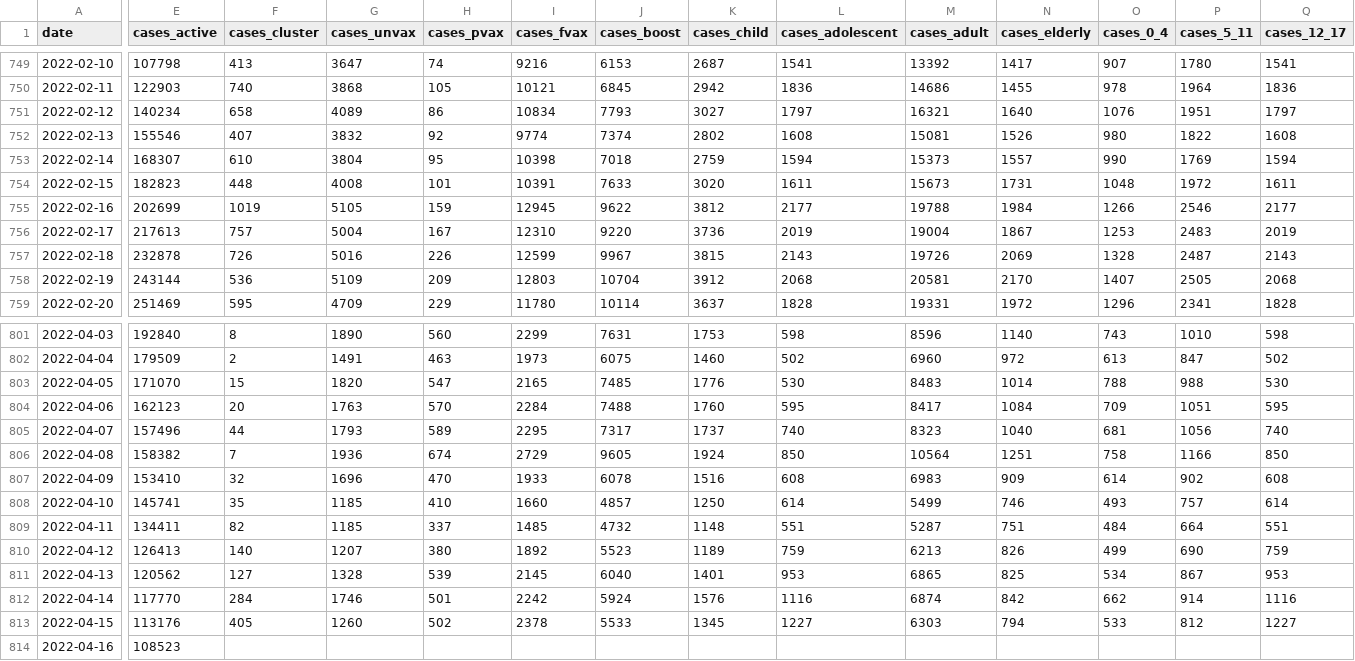
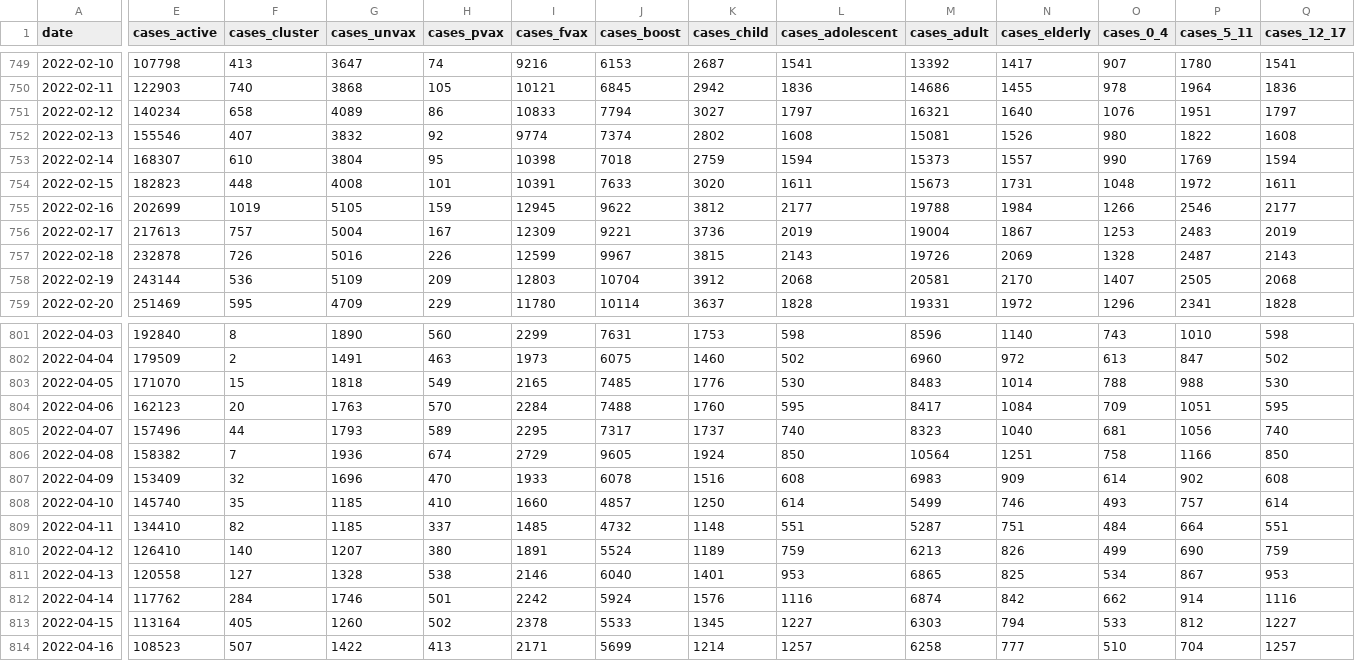
Before and after one commit to MoH-Malaysia/covid19-public, a CSV file: epidemic/cases_malaysia.csv, drawn as a sheet; only a part is shown, gaps mark what is left out; the diff covers the shown part only; the diff names each change by its address in the sheet, - before the commit and + after, or states it on an @@ line.

```diff
--- a/epidemic/cases_malaysia.csv
+++ b/epidemic/cases_malaysia.csv
-I751 (cases_fvax): 10834
+I751 (cases_fvax): 10833
-J751 (cases_boost): 7793
+J751 (cases_boost): 7794
-I756 (cases_fvax): 12310
+I756 (cases_fvax): 12309
-J756 (cases_boost): 9220
+J756 (cases_boost): 9221
-G803 (cases_unvax): 1820
+G803 (cases_unvax): 1818
-H803 (cases_pvax): 547
+H803 (cases_pvax): 549
-E807 (cases_active): 153410
+E807 (cases_active): 153409
-E808 (cases_active): 145741
+E808 (cases_active): 145740
-E809 (cases_active): 134411
+E809 (cases_active): 134410
-E810 (cases_active): 126413
+E810 (cases_active): 126410
-I810 (cases_fvax): 1892
+I810 (cases_fvax): 1891
-J810 (cases_boost): 5523
+J810 (cases_boost): 5524
-E811 (cases_active): 120562
+E811 (cases_active): 120558
-H811 (cases_pvax): 539
+H811 (cases_pvax): 538
-I811 (cases_fvax): 2145
+I811 (cases_fvax): 2146
-E812 (cases_active): 117770
+E812 (cases_active): 117762
-E813 (cases_active): 113176
+E813 (cases_active): 113164
-F814 (cases_cluster): (empty)
+F814 (cases_cluster): 507
-G814 (cases_unvax): (empty)
+G814 (cases_unvax): 1422
-H814 (cases_pvax): (empty)
+H814 (cases_pvax): 413
-I814 (cases_fvax): (empty)
+I814 (cases_fvax): 2171
-J814 (cases_boost): (empty)
+J814 (cases_boost): 5699
-K814 (cases_child): (empty)
+K814 (cases_child): 1214
-L814 (cases_adolescent): (empty)
+L814 (cases_adolescent): 1257
-M814 (cases_adult): (empty)
+M814 (cases_adult): 6258
-N814 (cases_elderly): (empty)
+N814 (cases_elderly): 777
-O814 (cases_0_4): (empty)
+O814 (cases_0_4): 510
-P814 (cases_5_11): (empty)
+P814 (cases_5_11): 704
-Q814 (cases_12_17): (empty)
+Q814 (cases_12_17): 1257
```
Also changed, not shown: 29 edited cells elsewhere in this file, epidemic/cases_age.csv, epidemic/cases_state.csv, 7 other files.
